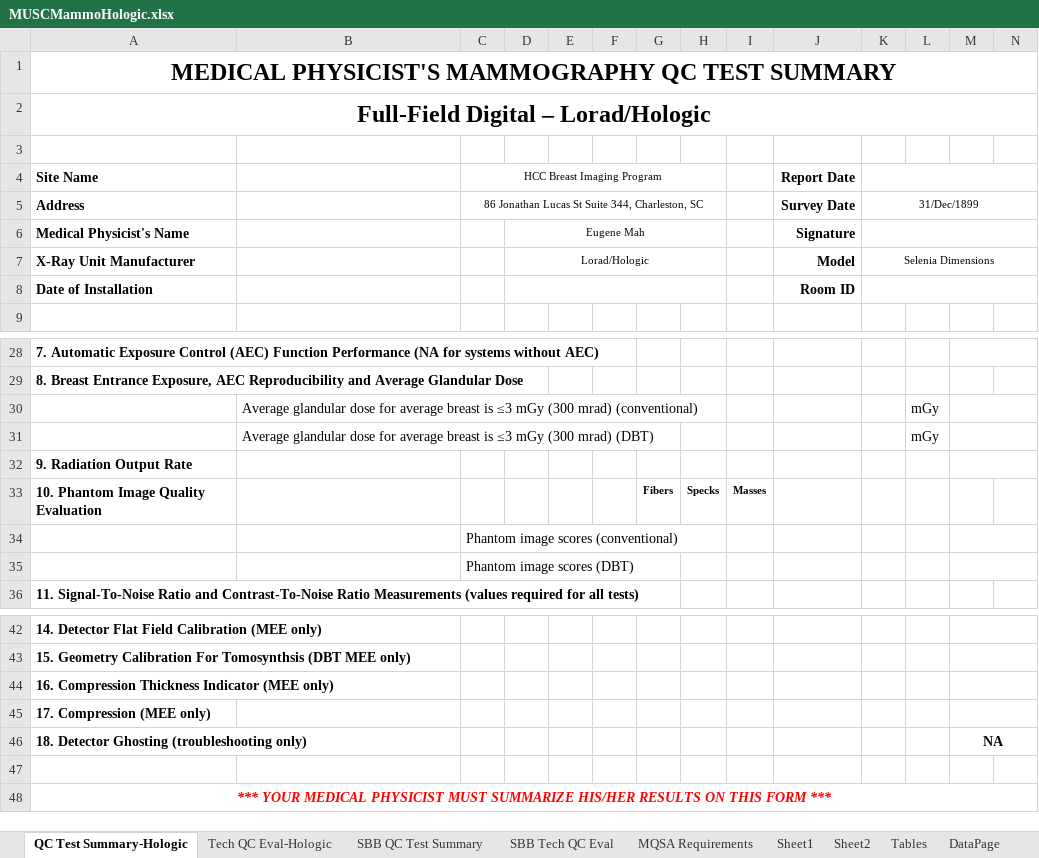
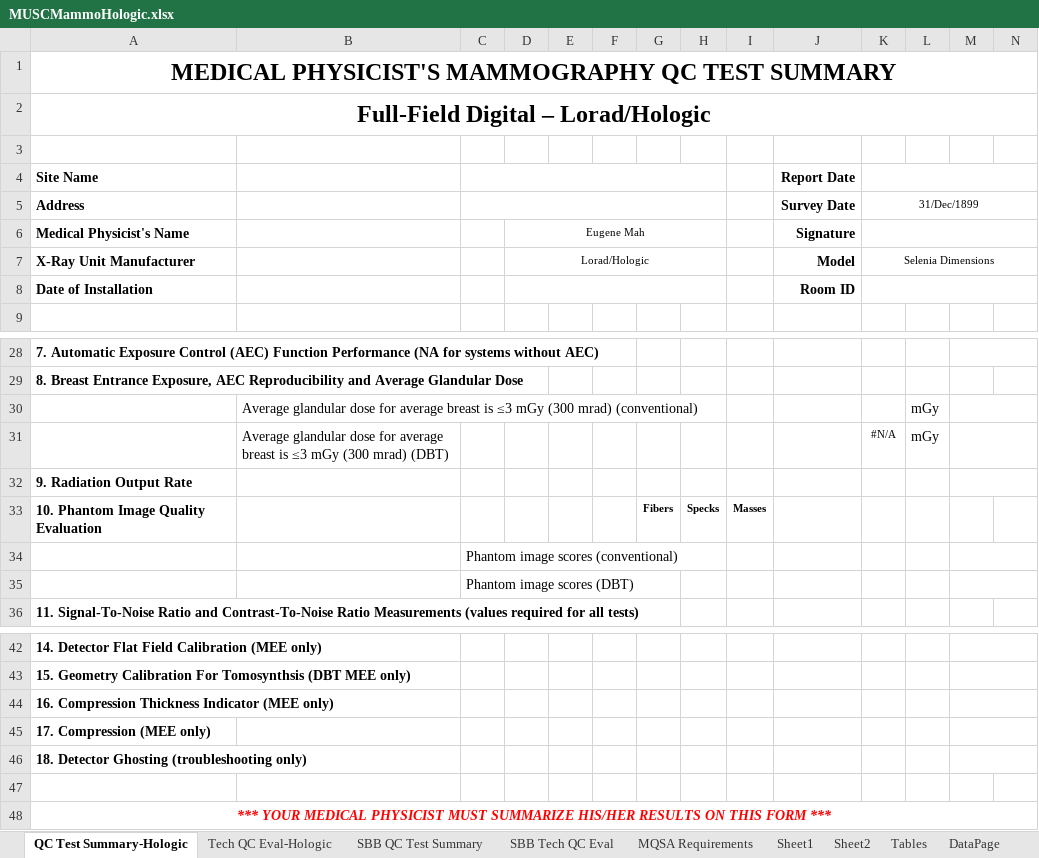
Before and after one commit to imabug/EquipTestingSpreadsheets, an Excel workbook: MUSCMammoHologic.xlsx, sheet QC Test Summary-Hologic, drawn as a sheet; only a part is shown, gaps mark what is left out; values as stored, in another font and other column widths than the file's, no borders; charts and pictures and conditional formats not drawn; the diff names each change by its address in the sheet, - before the commit and + after, or states it on an @@ line.

```diff
--- a/MUSCMammoHologic.xlsx (sheet QC Test Summary-Hologic)
+++ b/MUSCMammoHologic.xlsx (sheet QC Test Summary-Hologic)
-C4: HCC Breast Imaging Program
+C4: (empty)
-C5: 86 Jonathan Lucas St Suite 344, Charleston, SC
+C5: (empty)
-K31: (empty)
+K31: #N/A
-M46: NA
+M46: (empty)
```
Also changed, not shown: sheet Sheet1, sheet Tables, sheet DataPage, sheet Sheet2, sheet MQSA Requirements, formulas that keep their value, charts or pictures.
